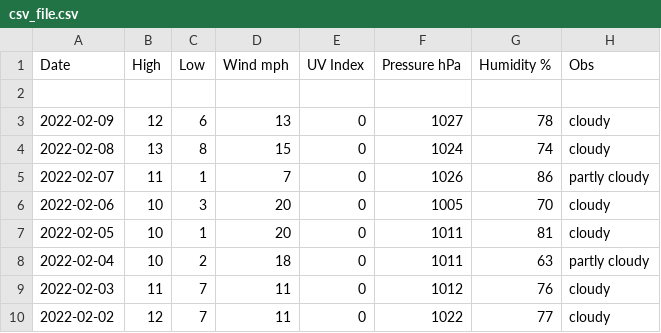
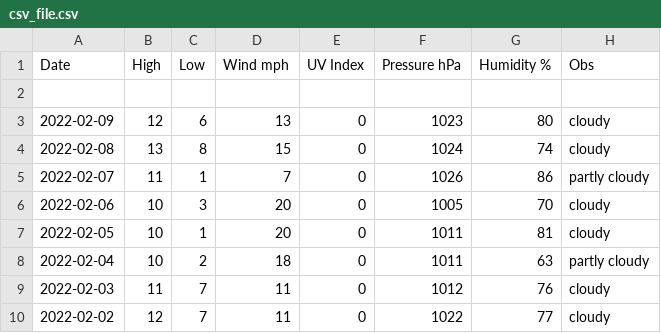
Before and after one commit to tu2/os_specific, a CSV file: linux/csv_file.csv, drawn as a sheet; only a part is shown.

Commit message:
edita data

```diff
--- a/linux/csv_file.csv
+++ b/linux/csv_file.csv
@@ -2,3 +2,3 @@ Date,High,Low,Wind mph,UV Index,Pressure hPa,Humidity %,Obs
 
-2022-02-09,12,6,13,0,1027,78,cloudy
+2022-02-09,12,6,13,0,1023,80,cloudy
 2022-02-08,13,8,15,0,1024,74,cloudy
```
